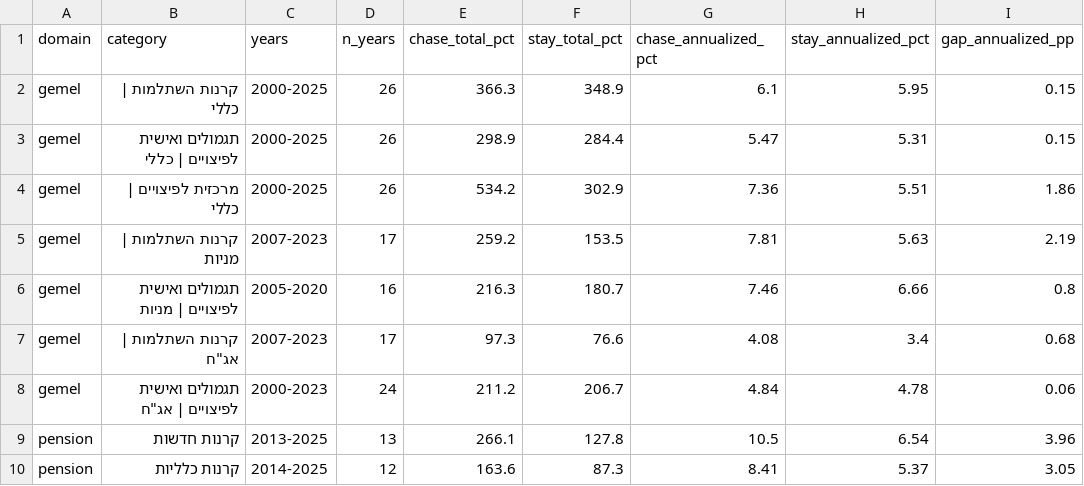
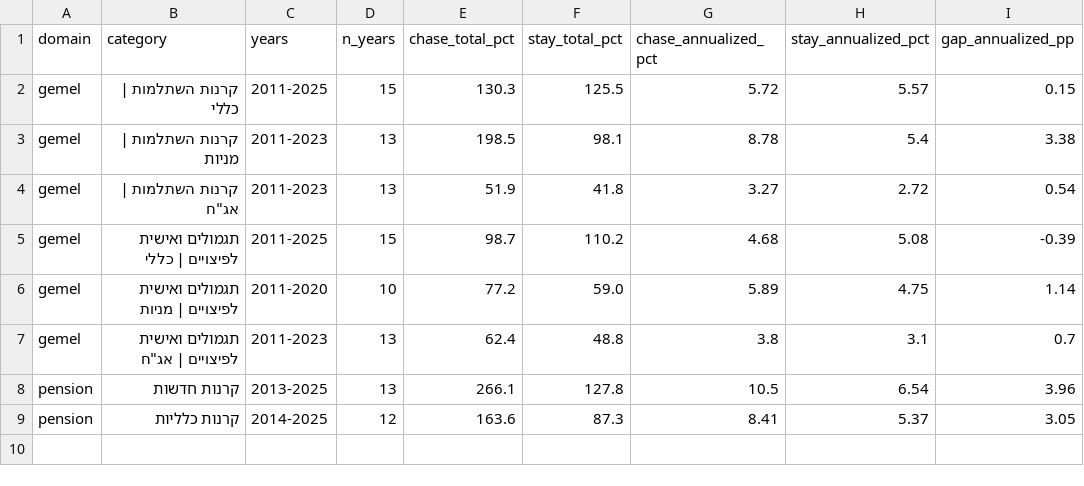
Before and after one commit to Doronsh170/pension-stars-project, a CSV file: analysis/strategy_summary.csv, drawn as a sheet.

```diff
--- a/analysis/strategy_summary.csv
+++ b/analysis/strategy_summary.csv
@@ -1,9 +1,8 @@
 domain,category,years,n_years,chase_total_pct,stay_total_pct,chase_annualized_pct,stay_annualized_pct,gap_annualized_pp
-gemel,קרנות השתלמות | כללי,2000-2025,26,366.3,348.9,6.1,5.95,0.15
-gemel,תגמולים ואישית לפיצויים | כללי,2000-2025,26,298.9,284.4,5.47,5.31,0.15
-gemel,מרכזית לפיצויים | כללי,2000-2025,26,534.2,302.9,7.36,5.51,1.86
-gemel,קרנות השתלמות | מניות,2007-2023,17,259.2,153.5,7.81,5.63,2.19
-gemel,תגמולים ואישית לפיצויים | מניות,2005-2020,16,216.3,180.7,7.46,6.66,0.8
-gemel,"קרנות השתלמות | אג""ח",2007-2023,17,97.3,76.6,4.08,3.4,0.68
-gemel,"תגמולים ואישית לפיצויים | אג""ח",2000-2023,24,211.2,206.7,4.84,4.78,0.06
+gemel,קרנות השתלמות | כללי,2011-2025,15,130.3,125.5,5.72,5.57,0.15
+gemel,קרנות השתלמות | מניות,2011-2023,13,198.5,98.1,8.78,5.4,3.38
+gemel,"קרנות השתלמות | אג""ח",2011-2023,13,51.9,41.8,3.27,2.72,0.54
+gemel,תגמולים ואישית לפיצויים | כללי,2011-2025,15,98.7,110.2,4.68,5.08,-0.39
+gemel,תגמולים ואישית לפיצויים | מניות,2011-2020,10,77.2,59.0,5.89,4.75,1.14
+gemel,"תגמולים ואישית לפיצויים | אג""ח",2011-2023,13,62.4,48.8,3.8,3.1,0.7
 pension,קרנות חדשות,2013-2025,13,266.1,127.8,10.5,6.54,3.96
```
Also changed, not shown: analysis/category_summary.csv, analysis/risk_summary.csv, 9 other files.
